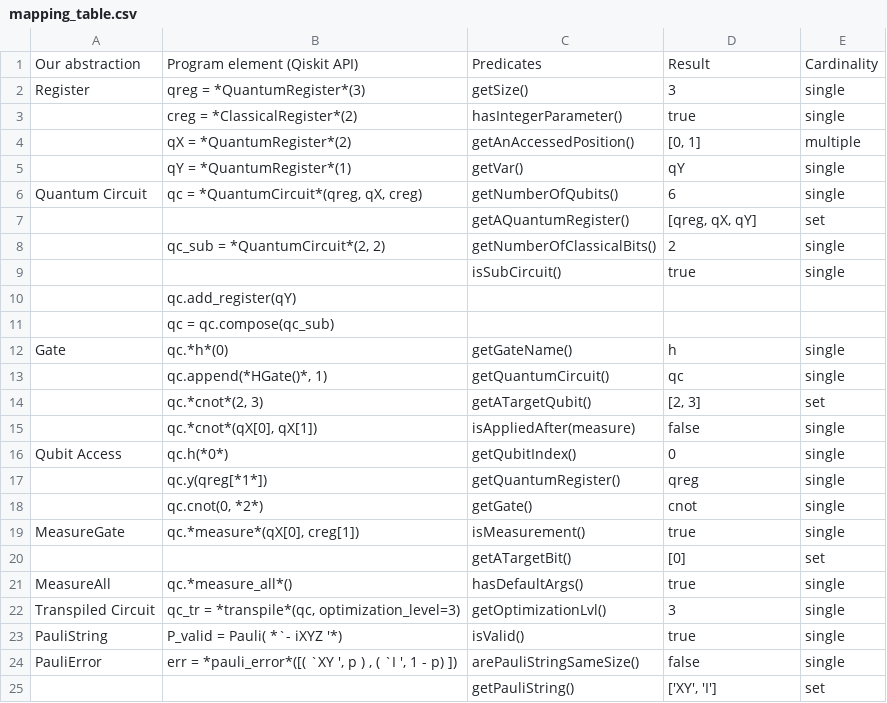
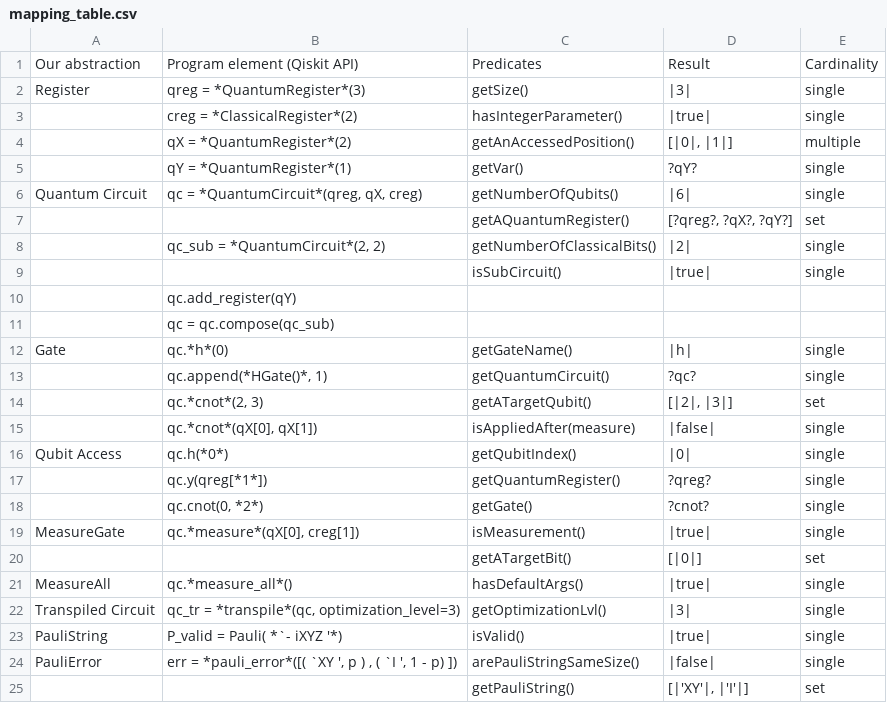
Before and after one commit to sola-st/LintQ, a CSV file: notebooks/mapping_table.csv, drawn as a sheet.

```diff
--- a/notebooks/mapping_table.csv
+++ b/notebooks/mapping_table.csv
@@ -1,25 +1,25 @@
 Our abstraction,"Program element (Qiskit API)",Predicates,Result,Cardinality
-Register,"qreg = *QuantumRegister*(3)",getSize(),3,single
-" ","creg = *ClassicalRegister*(2)",hasIntegerParameter(),true,single
-" ","qX = *QuantumRegister*(2)",getAnAccessedPosition(),"[0, 1]",multiple
-" ","qY = *QuantumRegister*(1)",getVar(),qY,single
-Quantum Circuit,"qc = *QuantumCircuit*(qreg, qX, creg)",getNumberOfQubits(),6,single
-" ",,getAQuantumRegister(),"[qreg, qX, qY]",set
-" ","qc_sub = *QuantumCircuit*(2, 2)",getNumberOfClassicalBits(),2,single
-" ",,isSubCircuit(),true,single
+Register,"qreg = *QuantumRegister*(3)",getSize(),|3|,single
+" ","creg = *ClassicalRegister*(2)",hasIntegerParameter(),|true|,single
+" ","qX = *QuantumRegister*(2)",getAnAccessedPosition(),"[|0|, |1|]",multiple
+" ","qY = *QuantumRegister*(1)",getVar(),?qY?,single
+Quantum Circuit,"qc = *QuantumCircuit*(qreg, qX, creg)",getNumberOfQubits(),|6|,single
+" ",,getAQuantumRegister(),"[?qreg?, ?qX?, ?qY?]",set
+" ","qc_sub = *QuantumCircuit*(2, 2)",getNumberOfClassicalBits(),|2|,single
+" ",,isSubCircuit(),|true|,single
 ,"qc.add_register(qY)",,,
 ,"qc = qc.compose(qc_sub)",,,
-Gate,"qc.*h*(0)",getGateName(),h,single
-,"qc.append(*HGate()*, 1)",getQuantumCircuit(),qc,single
-,"qc.*cnot*(2, 3)",getATargetQubit(),"[2, 3]",set
-,"qc.*cnot*(qX[0], qX[1])",isAppliedAfter(measure),false,single
-Qubit Access,"qc.h(*0*)",getQubitIndex(),0,single
-,"qc.y(qreg[*1*])",getQuantumRegister(),qreg,single
-,"qc.cnot(0, *2*)",getGate(),cnot,single
-MeasureGate,"qc.*measure*(qX[0], creg[1])",isMeasurement(),true,single
-,,getATargetBit(),[0],set
-MeasureAll,"qc.*measure_all*()",hasDefaultArgs(),true,single
-Transpiled Circuit,"qc_tr = *transpile*(qc, optimization_level=3)",getOptimizationLvl(),3,single
-PauliString,"P_valid = Pauli( *`- iXYZ '*)",isValid(),true,single
-PauliError,"err = *pauli_error*([( `XY ', p ) , ( `I ', 1 - p) ])",arePauliStringSameSize(),false,single
-,,getPauliString(),"['XY', 'I']",set
+Gate,"qc.*h*(0)",getGateName(),|h|,single
+,"qc.append(*HGate()*, 1)",getQuantumCircuit(),?qc?,single
+,"qc.*cnot*(2, 3)",getATargetQubit(),"[|2|, |3|]",set
+,"qc.*cnot*(qX[0], qX[1])",isAppliedAfter(measure),|false|,single
+Qubit Access,"qc.h(*0*)",getQubitIndex(),|0|,single
+,"qc.y(qreg[*1*])",getQuantumRegister(),?qreg?,single
+,"qc.cnot(0, *2*)",getGate(),?cnot?,single
+MeasureGate,"qc.*measure*(qX[0], creg[1])",isMeasurement(),|true|,single
+,,getATargetBit(),[|0|],set
+MeasureAll,"qc.*measure_all*()",hasDefaultArgs(),|true|,single
+Transpiled Circuit,"qc_tr = *transpile*(qc, optimization_level=3)",getOptimizationLvl(),|3|,single
+PauliString,"P_valid = Pauli( *`- iXYZ '*)",isValid(),|true|,single
+PauliError,"err = *pauli_error*([( `XY ', p ) , ( `I ', 1 - p) ])",arePauliStringSameSize(),|false|,single
+,,getPauliString(),"[|'XY'|, |'I'|]",set
```
Also changed, not shown: 5 other files.
